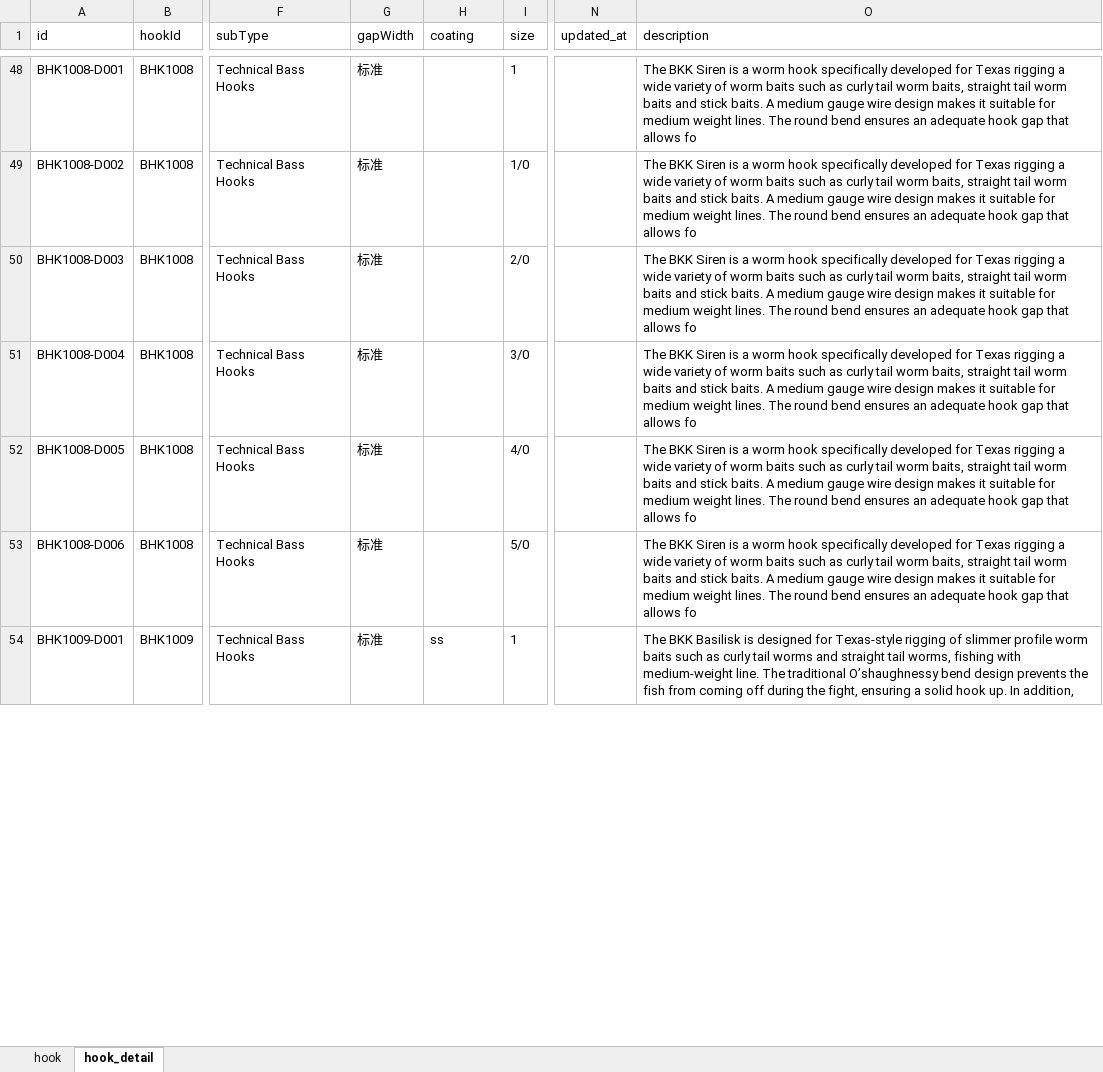
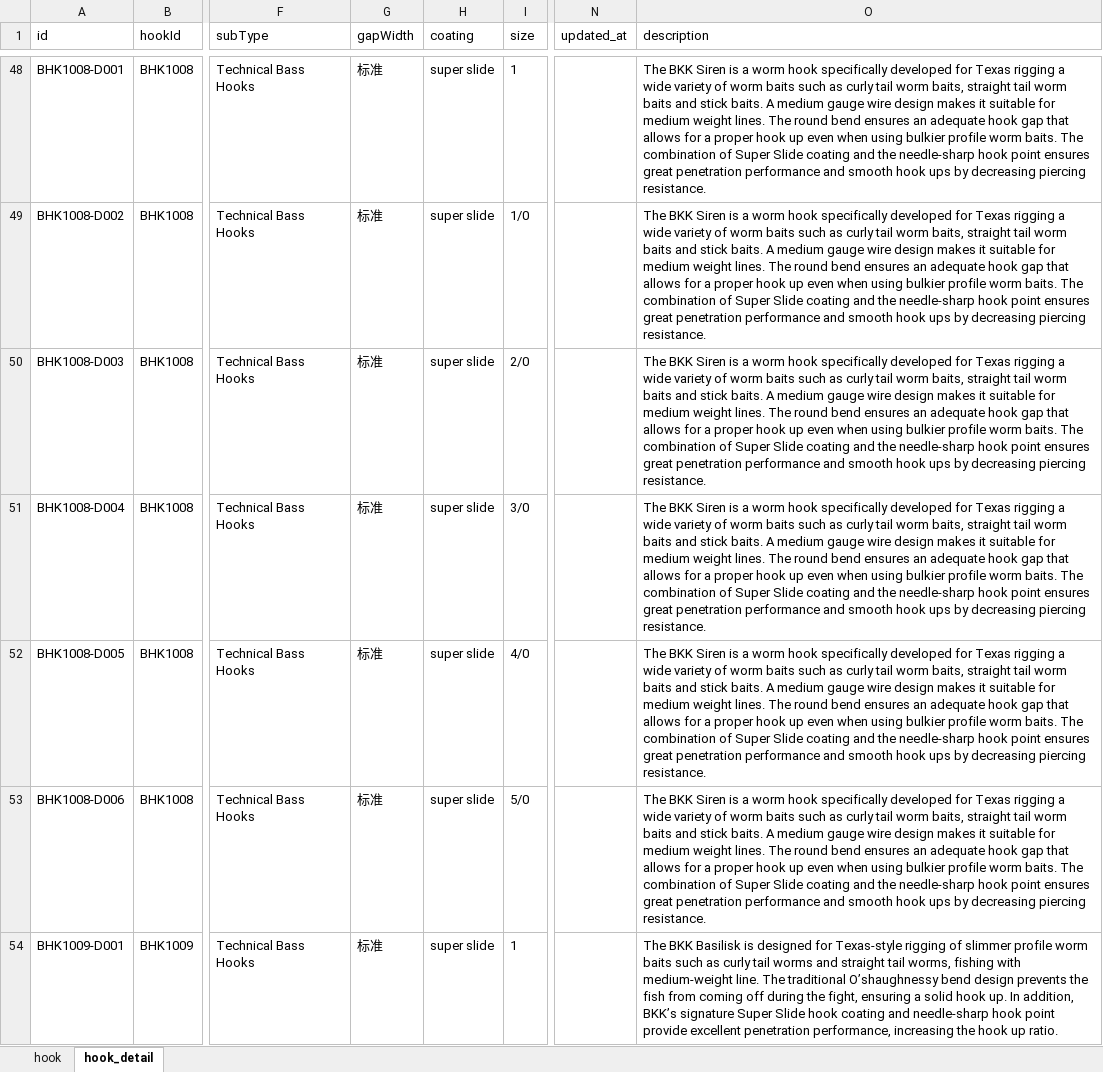
Before and after one commit to Dmaozhua/GearSage, an Excel workbook: GearSage-client/pkgGear/data_raw/bkk_hook_import.xlsx, sheet hook_detail, drawn as a sheet; only a part is shown, gaps mark what is left out; values as stored, in another font and other column widths than the file's, no borders; the diff covers the shown part only; the diff names each change by its address in the sheet, - before the commit and + after, or states it on an @@ line.

```diff
--- a/GearSage-client/pkgGear/data_raw/bkk_hook_import.xlsx (sheet hook_detail)
+++ b/GearSage-client/pkgGear/data_raw/bkk_hook_import.xlsx (sheet hook_detail)
-H48:H53 (coating): (empty)
+H48:H53 (coating): super slide
-O48:O53 (description): …that allows fo
+O48:O53 (description): …that allows for a proper hook up even when using bulkier profile worm baits. The combination of Super Slide coating and the needle-sharp hook point ensures great penetration performance and smooth hook ups by decreasing piercing resistance.
-H54 (coating): ss
+H54 (coating): super slide
-O54 (description): …In addition,
+O54 (description): …In addition, BKK’s signature Super Slide hook coating and needle-sharp hook point provide excellent penetration performance, increasing the hook up ratio.
```
Also changed, not shown: 142 added rows and 322 edited cells elsewhere in this sheet, sheet hook, 2 other files.
